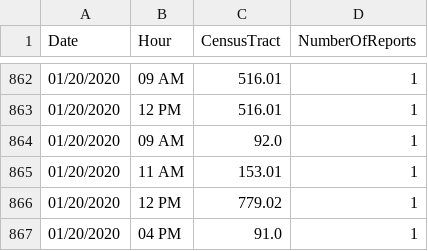
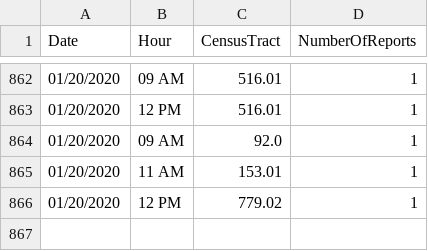
Before and after one commit to mhasan004/GasLeakProject, a CSV file: Getting_GasLeak_Data/GasHistory_ReportFrequency_Hourly.csv, drawn as a sheet; only a part is shown, gaps mark what is left out; the diff names each change by its address in the sheet, - before the commit and + after, or states it on an @@ line.

```diff
--- a/Getting_GasLeak_Data/GasHistory_ReportFrequency_Hourly.csv
+++ b/Getting_GasLeak_Data/GasHistory_ReportFrequency_Hourly.csv
-row 867: 01/20/2020 | 04 PM | 91.0 | 1
```
Also changed, not shown: Getting_GasLeak_Data/GasHistory_ConEdisonTracts.csv, Getting_GasLeak_Data/GasHistory_ReportFrequency_Monthly.csv, 1 other file.
